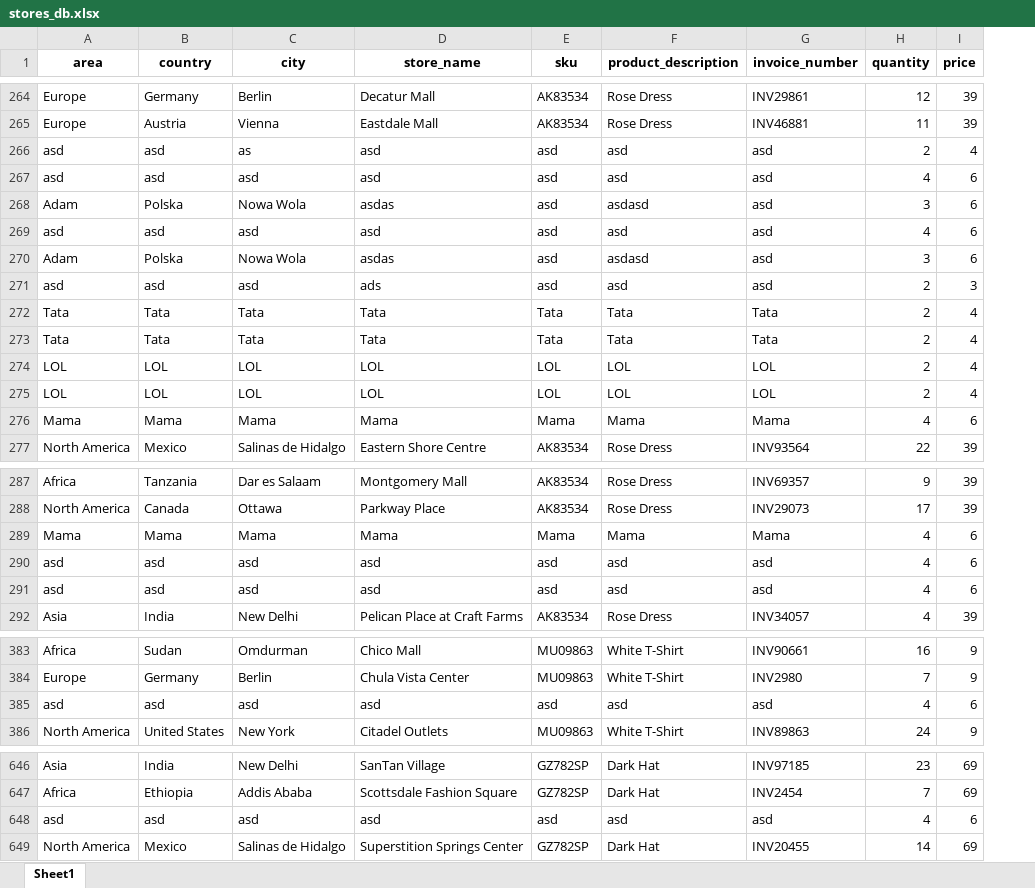
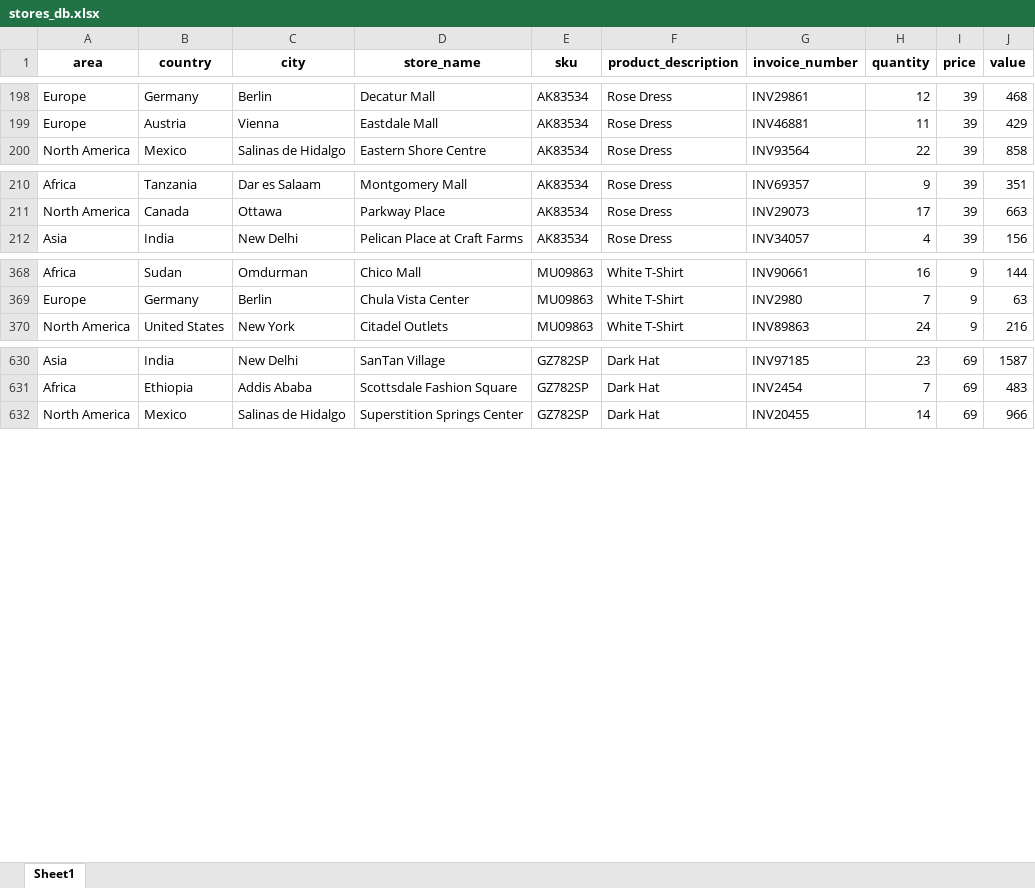
Before and after one commit to Ficenes/SMS-Project, an Excel workbook: Project/project/stores/static/stores_db.xlsx, sheet Sheet1, drawn as a sheet; only a part is shown, gaps mark what is left out; values as stored, in another font and other column widths than the file's, no borders; removed rows and columns are numbered as before the commit, all else as after; the diff covers the shown part only; the diff names each change by its address in the sheet, - before the commit and + after, or states it on an @@ line.

```diff
--- a/Project/project/stores/static/stores_db.xlsx (sheet Sheet1)
+++ b/Project/project/stores/static/stores_db.xlsx (sheet Sheet1)
+column J (value), rows 198-200: 468 | 429 | 858; rows 210-212: 351 | 663 | 156; rows 368-370: 144 | 63 | 216; rows 630-632: 1587 | 483 | 966
-row 266: asd | asd | as | asd | asd | asd | asd | 2 | 4
-row 267: asd | asd | asd | asd | asd | asd | asd | 4 | 6
-row 268: Adam | Polska | Nowa Wola | asdas | asd | asdasd | asd | 3 | 6
-row 269: asd | asd | asd | asd | asd | asd | asd | 4 | 6
-row 270: Adam | Polska | Nowa Wola | asdas | asd | asdasd | asd | 3 | 6
-row 271: asd | asd | asd | ads | asd | asd | asd | 2 | 3
-row 272: Tata | Tata | Tata | Tata | Tata | Tata | Tata | 2 | 4
-row 273: Tata | Tata | Tata | Tata | Tata | Tata | Tata | 2 | 4
-row 274: LOL | LOL | LOL | LOL | LOL | LOL | LOL | 2 | 4
-row 275: LOL | LOL | LOL | LOL | LOL | LOL | LOL | 2 | 4
-row 276: Mama | Mama | Mama | Mama | Mama | Mama | Mama | 4 | 6
-row 289: Mama | Mama | Mama | Mama | Mama | Mama | Mama | 4 | 6
-row 290: asd | asd | asd | asd | asd | asd | asd | 4 | 6
-row 291: asd | asd | asd | asd | asd | asd | asd | 4 | 6
-row 385: asd | asd | asd | asd | asd | asd | asd | 4 | 6
-row 648: asd | asd | asd | asd | asd | asd | asd | 4 | 6
```
Also changed, not shown: 2 removed rows and 65 moved rows elsewhere in this sheet, Project/project/stores_db.xlsx, 11 other files.
